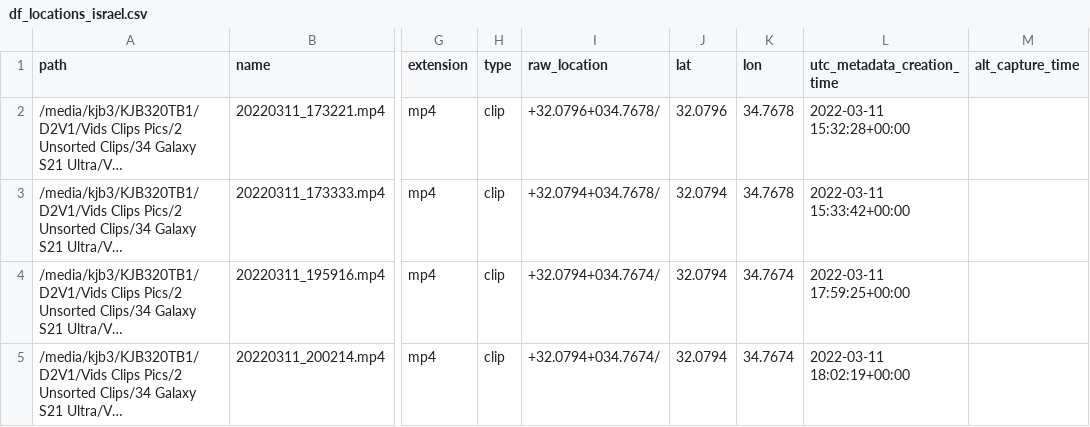
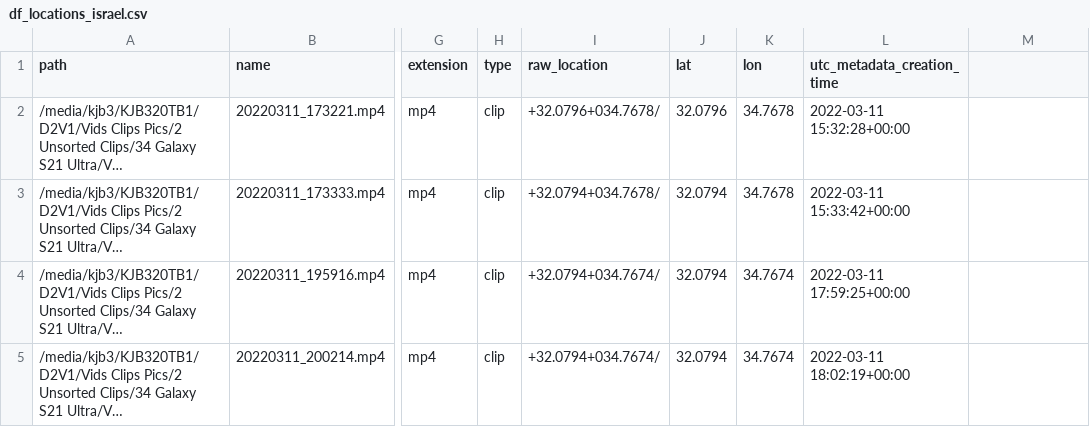
Before and after one commit to kburchfiel/media_geotag_mapper, a CSV file: df_locations_israel.csv, drawn as a sheet; only a part is shown, gaps mark what is left out; long unchanged cells end in …; the diff names each change by its address in the sheet, - before the commit and + after, or states it on an @@ line.

```diff
--- a/df_locations_israel.csv
+++ b/df_locations_israel.csv
-M1: alt_capture_time
+M1: (empty)
```
Also changed, not shown: 8 other files.
